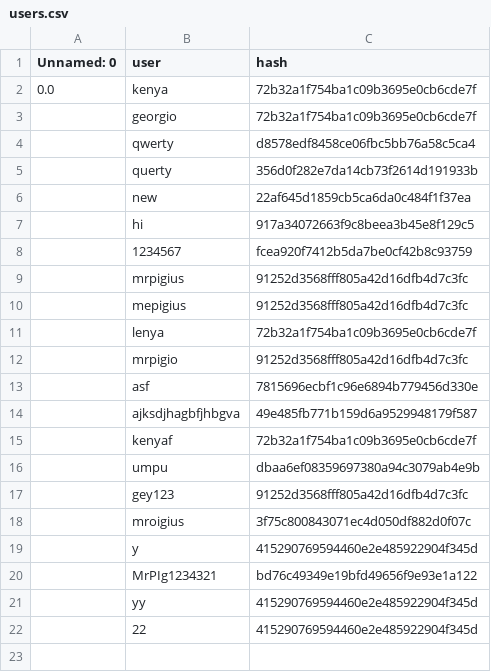
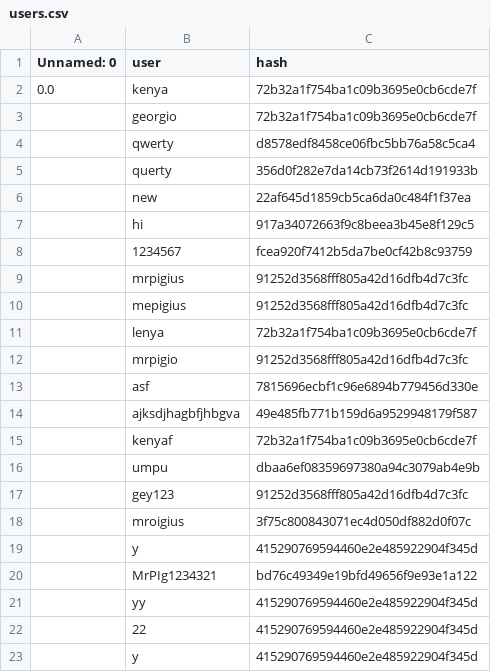
Before and after one commit to MrPig099/botik, a CSV file: users.csv, drawn as a sheet.

Commit message:
Update users.csv

```diff
--- a/users.csv
+++ b/users.csv
@@ -22 +22,2 @@ Unnamed: 0,user,hash
 ,22,415290769594460e2e485922904f345d
+,y ,415290769594460e2e485922904f345d
```
